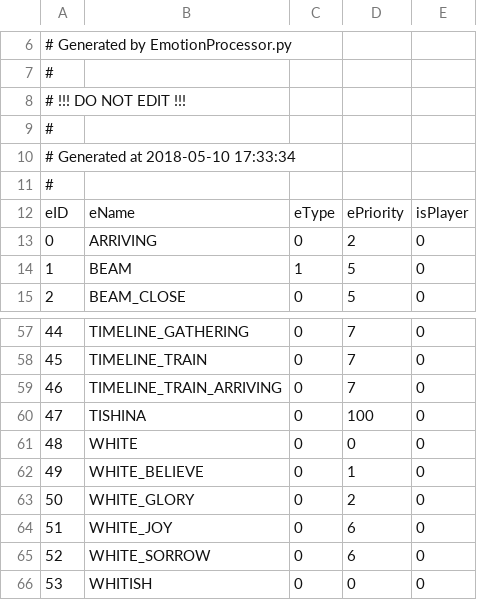
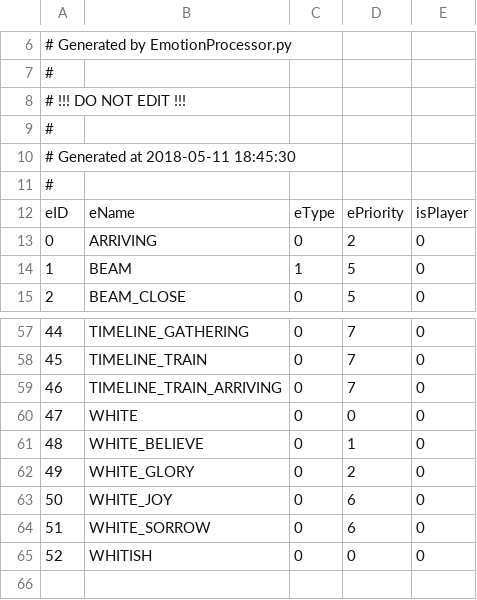
Before and after one commit to Kreyl/ArmletBT, a CSV file: MusicProcessor/Emotions.csv, drawn as a sheet; only a part is shown, gaps mark what is left out; the diff names each change by its address in the sheet, - before the commit and + after, or states it on an @@ line.

```diff
--- a/MusicProcessor/Emotions.csv
+++ b/MusicProcessor/Emotions.csv
@@ column A renumbered from row 10 down @@
-row 60: 47 | TISHINA | 0 | 100 | 0
```
Also changed, not shown: MusicProcessor/Characters.csv, MusicProcessor/Reasons.csv, 1 other file.
